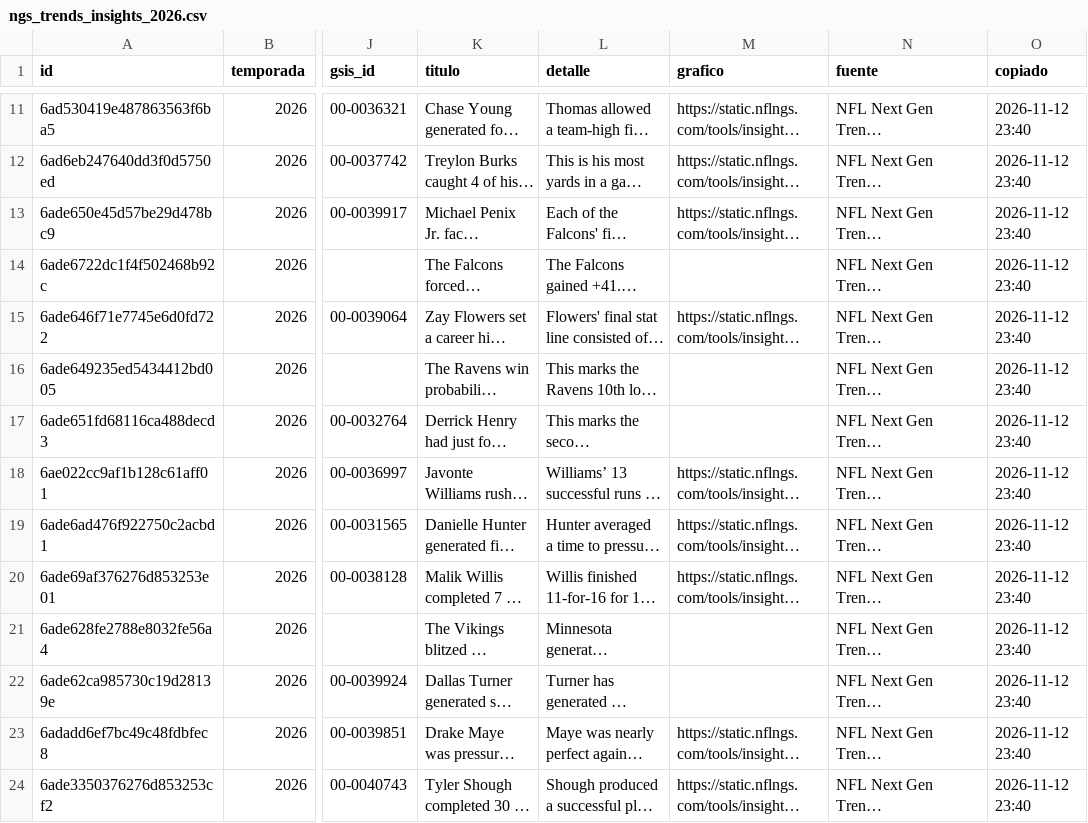
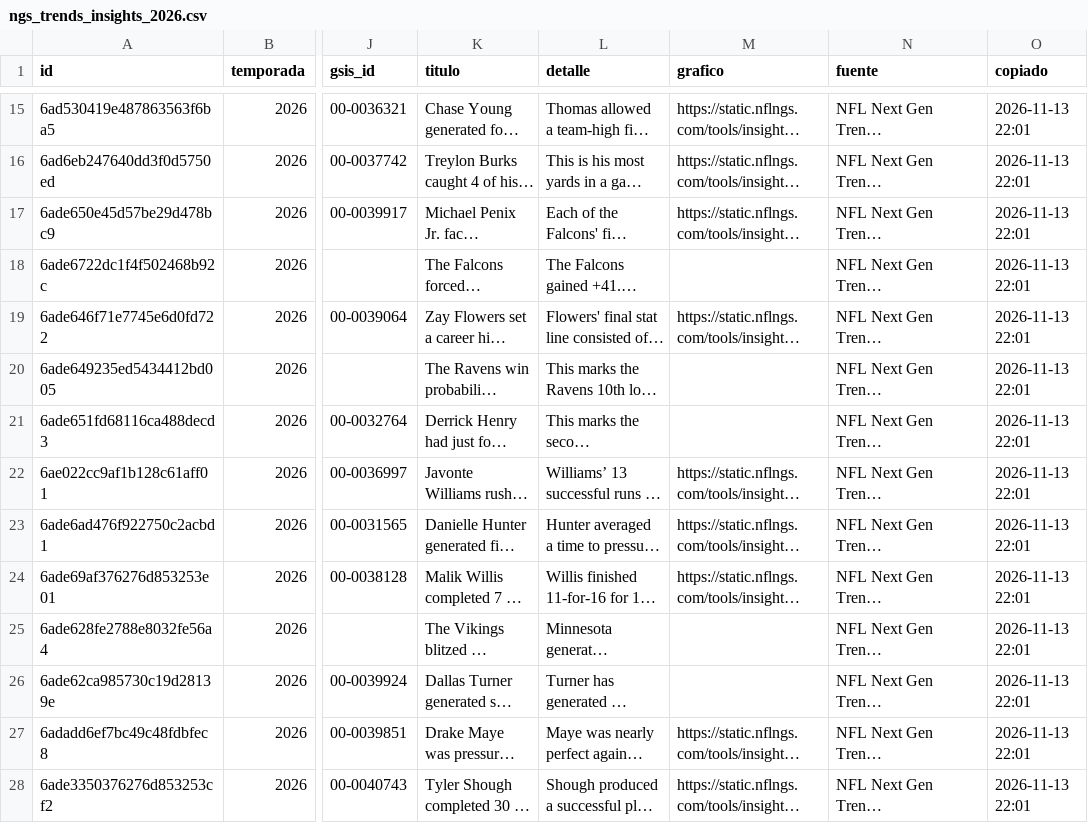
Before and after one commit to luismi1702/NFL-2025, a CSV file: datos_web/ngs_trends_insights_2026.csv, drawn as a sheet; only a part is shown, gaps mark what is left out; long unchanged cells end in …; addresses are those after the commit; the diff covers the shown part only; the diff names each change by its address in the sheet, - before the commit and + after, or states it on an @@ line.

```diff
--- a/datos_web/ngs_trends_insights_2026.csv
+++ b/datos_web/ngs_trends_insights_2026.csv
-O15:O28 (copiado): 2026-11-12 23:40
+O15:O28 (copiado): 2026-11-13 22:01
```
Also changed, not shown: 4 added rows and 114 edited cells elsewhere in this file, datos_web/ngs_trends_entrenadores_2026.csv, datos_web/ngs_trends_equipos_2026_w09.csv, 25 other files.
